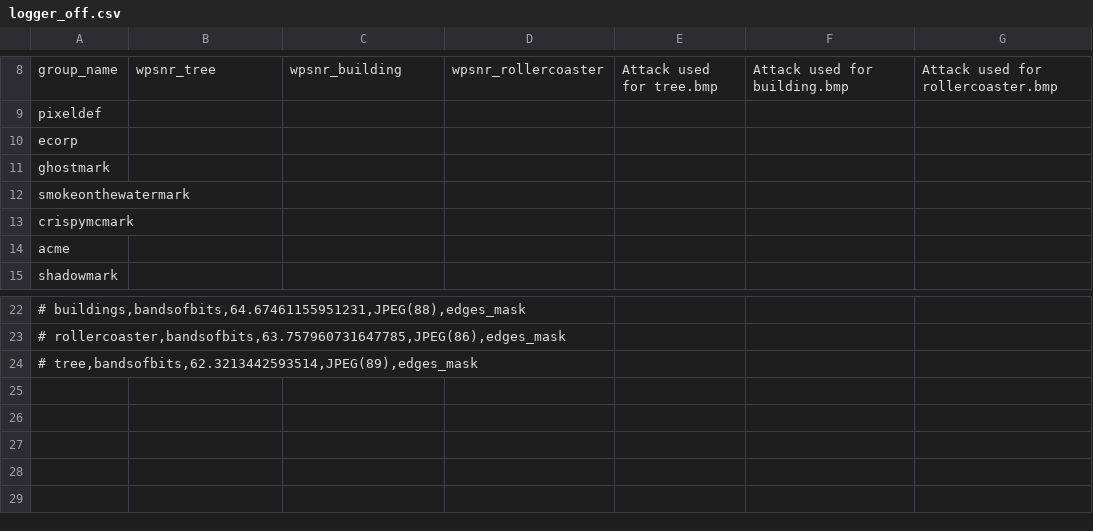
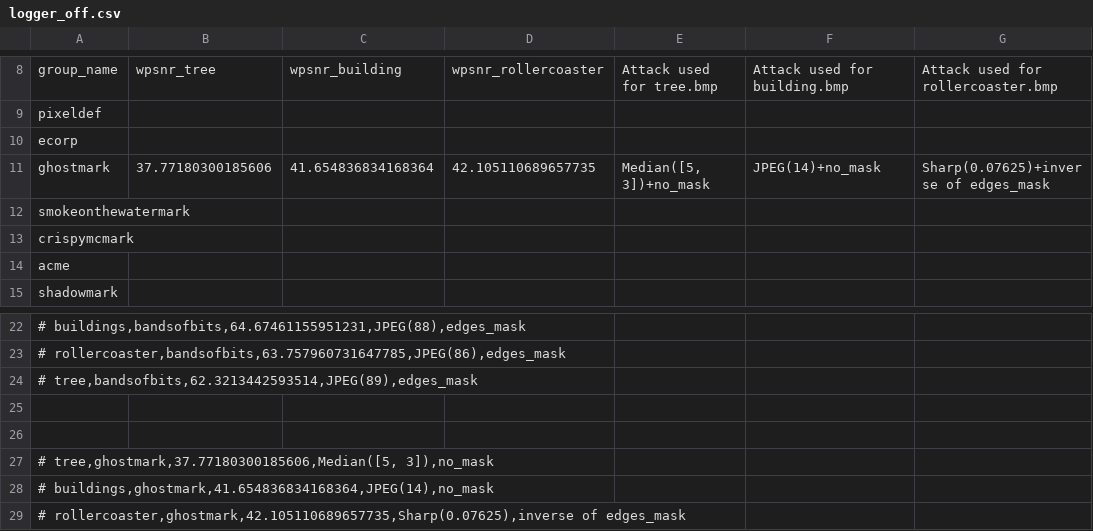
Before and after one commit to marcoff181/ctm, a CSV file: logger_off.csv, drawn as a sheet; only a part is shown, gaps mark what is left out; the diff names each change by its address in the sheet, - before the commit and + after, or states it on an @@ line.

Commit message:
decent attacks for ghostmark

```diff
--- a/logger_off.csv
+++ b/logger_off.csv
-B11: (empty)
+B11: 37.77180300185606
-C11: (empty)
+C11: 41.654836834168364
-D11: (empty)
+D11: 42.105110689657735
-E11: (empty)
+E11: Median([5, 3])+no_mask
-F11: (empty)
+F11: JPEG(14)+no_mask
-G11: (empty)
+G11: Sharp(0.07625)+inverse of edges_mask
+row 25: (empty)
+row 26: (empty)
+row 27: # tree,ghostmark,37.77180300185606,Median([5, 3]),no_mask
+row 28: # buildings,ghostmark,41.654836834168364,JPEG(14),no_mask
+row 29: # rollercoaster,ghostmark,42.105110689657735,Sharp(0.07625),inverse of edges_mask
```
